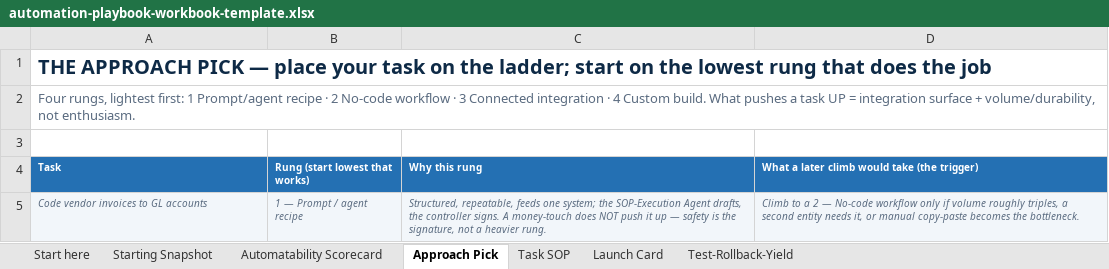
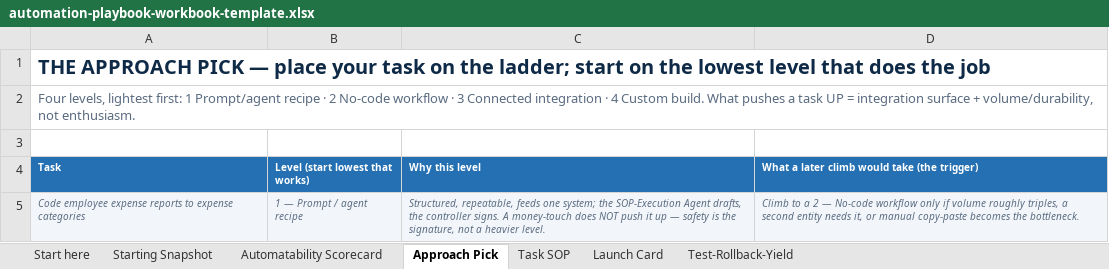
Before and after one commit to dvries10271/courser-newsletter-assets, an Excel workbook: courser-university/automation/automation-playbook-workbook-template.xlsx, sheet Approach Pick, drawn as a sheet; values as stored, in another font and other column widths than the file's, no borders; the diff names each change by its address in the sheet, - before the commit and + after, or states it on an @@ line.

Commit message:
Re-skin Automation Playbook workbook: expense report coding example

```diff
--- a/courser-university/automation/automation-playbook-workbook-template.xlsx (sheet Approach Pick)
+++ b/courser-university/automation/automation-playbook-workbook-template.xlsx (sheet Approach Pick)
-A1 (Task): …the lowest rung that does…
+A1 (Task): …the lowest level that does…
-A2 (Task): Four rungs, lightest first:…
+A2 (Task): Four levels, lightest first:…
-B4: Rung (start lowest that works)
+B4: Level (start lowest that works)
-C4: Why this rung
+C4: Why this level
-A5 (Task): Code vendor invoices to GL accounts
+A5 (Task): Code employee expense reports to expense categories
-C5 (Why this level): …a heavier rung.
+C5 (Why this level): …a heavier level.
```
Also changed, not shown: sheet Task SOP, sheet Test-Rollback-Yield, sheet Starting Snapshot, sheet Launch Card, sheet Start here, sheet Automatability Scorecard, 1 other file.
